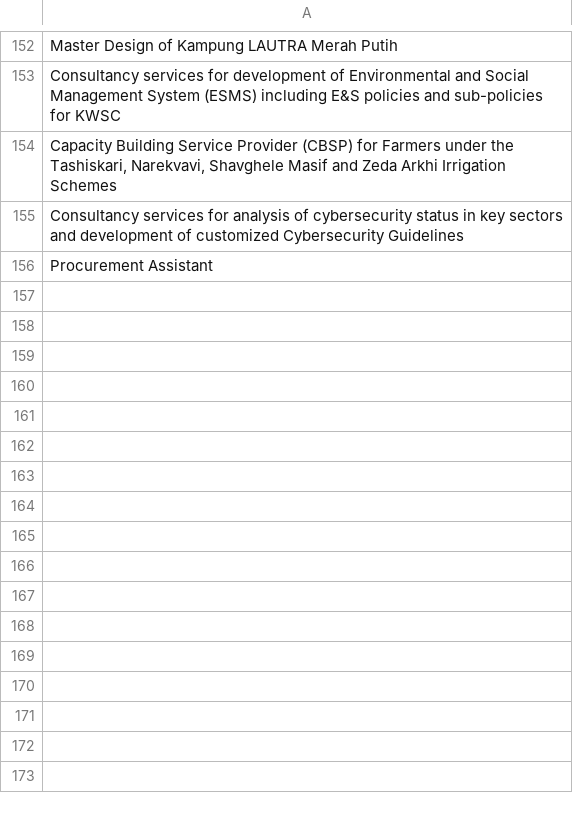
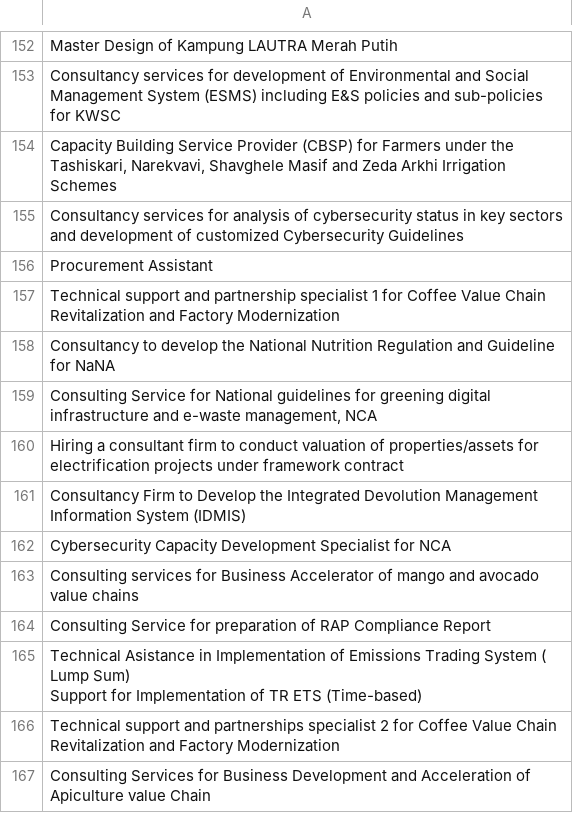
Before and after one commit to LSE-consulting/Notion, a CSV file: Sources/World Bank/world_bank_contract_titles.csv, drawn as a sheet; only a part is shown, gaps mark what is left out; ↵ is a line break in a cell; the diff names each change by its address in the sheet, - before the commit and + after, or states it on an @@ line.

```diff
--- a/Sources/World Bank/world_bank_contract_titles.csv
+++ b/Sources/World Bank/world_bank_contract_titles.csv
+row 157: Technical support and partnership specialist 1 for Coffee Value Chain Revitalization and Factory Modernization
+row 158: Consultancy to develop the National Nutrition Regulation and Guideline for NaNA
+row 159: Consulting Service for National guidelines for greening digital infrastructure and e-waste management, NCA
+row 160: Hiring a consultant firm to conduct valuation of properties/assets for electrification projects under framework contract
+row 161: Consultancy Firm to Develop the Integrated Devolution Management Information System (IDMIS)
+row 162: Cybersecurity Capacity Development Specialist for NCA
+row 163: Consulting services for Business Accelerator of mango and avocado value chains
+row 164: Consulting Service for preparation of RAP Compliance Report
+row 165: Technical Asistance in Implementation of Emissions Trading System ( Lump Sum) ↵ Support for Implementation of TR ETS (Time-based)
+row 166: Technical support and partnerships specialist 2 for Coffee Value Chain Revitalization and Factory Modernization
+row 167: Consulting Services for Business Development and Acceleration of Apiculture value Chain
```
Also changed, not shown: Sources/EU Commission/eu_commission_contract_titles.csv, Sources/EU Contracts/EU_contract_titles.csv, 14 other files.
